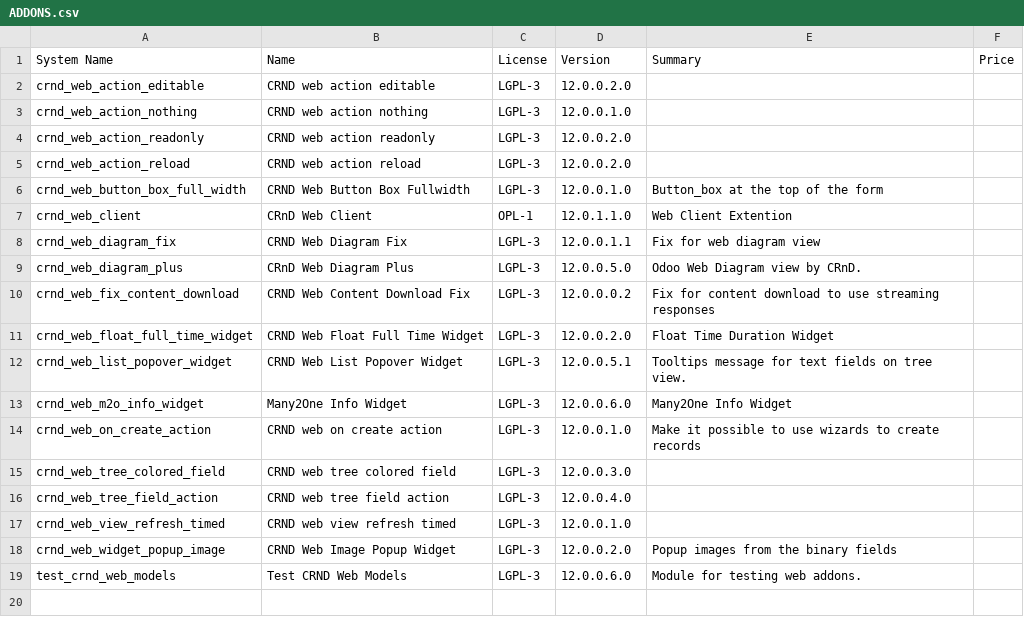
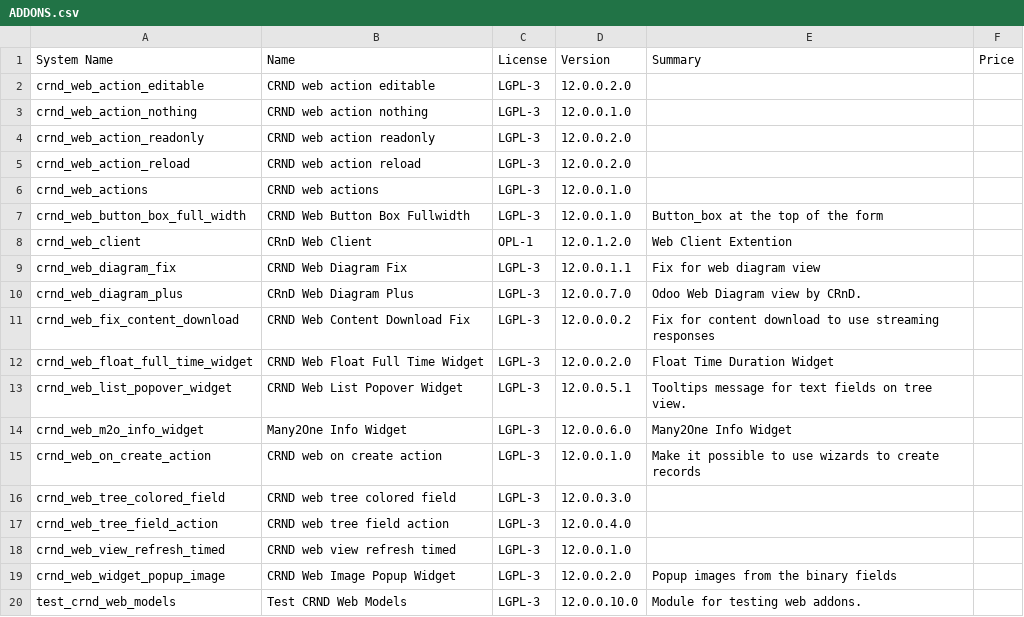
Before and after one commit to crnd-inc/crnd-web, a CSV file: ADDONS.csv, drawn as a sheet.

```diff
--- a/ADDONS.csv
+++ b/ADDONS.csv
@@ -5,6 +5,7 @@
 "crnd_web_action_reload","CRND web action reload","LGPL-3","12.0.0.2.0","","",
+"crnd_web_actions","CRND web actions","LGPL-3","12.0.0.1.0","","",
 "crnd_web_button_box_full_width","CRND Web Button Box Fullwidth","LGPL-3","12.0.0.1.0","Button_box at the top of the form","",
-"crnd_web_client","CRnD Web Client","OPL-1","12.0.1.1.0","Web Client Extention","",
+"crnd_web_client","CRnD Web Client","OPL-1","12.0.1.2.0","Web Client Extention","",
 "crnd_web_diagram_fix","CRND Web Diagram Fix","LGPL-3","12.0.0.1.1","Fix for web diagram view","",
-"crnd_web_diagram_plus","CRnD Web Diagram Plus","LGPL-3","12.0.0.5.0","Odoo Web Diagram view by CRnD.","",
+"crnd_web_diagram_plus","CRnD Web Diagram Plus","LGPL-3","12.0.0.7.0","Odoo Web Diagram view by CRnD.","",
 "crnd_web_fix_content_download","CRND Web Content Download Fix","LGPL-3","12.0.0.0.2","Fix for content download to use streaming responses","",
@@ -18,2 +19,2 @@
 "crnd_web_widget_popup_image","CRND Web Image Popup Widget","LGPL-3","12.0.0.2.0","Popup images from the binary fields","",
-"test_crnd_web_models","Test CRND Web Models","LGPL-3","12.0.0.6.0","Module for testing web addons.","",
+"test_crnd_web_models","Test CRND Web Models","LGPL-3","12.0.0.10.0","Module for testing web addons.","",
```
Also changed, not shown: 19 other files.
